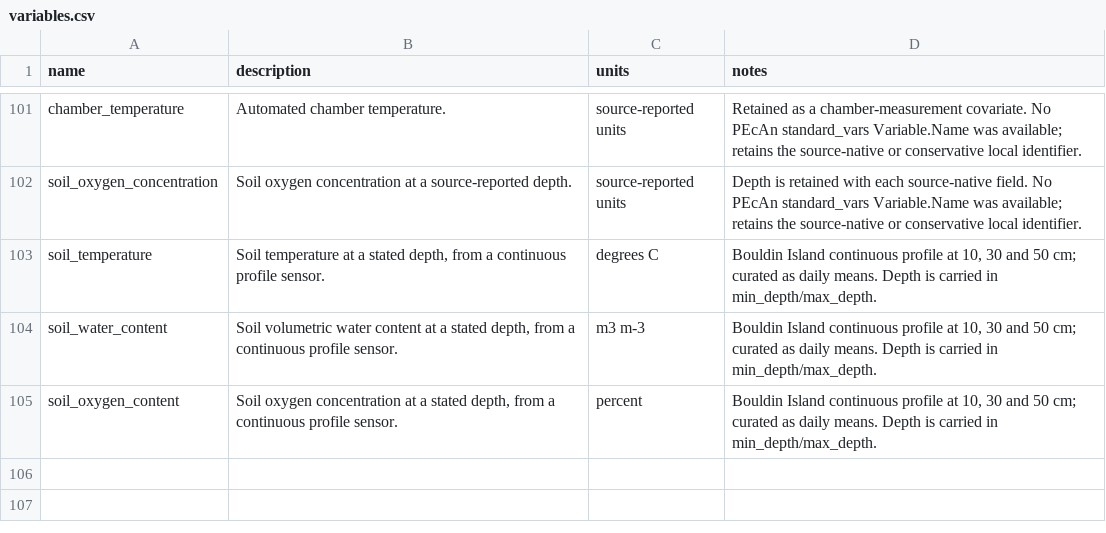
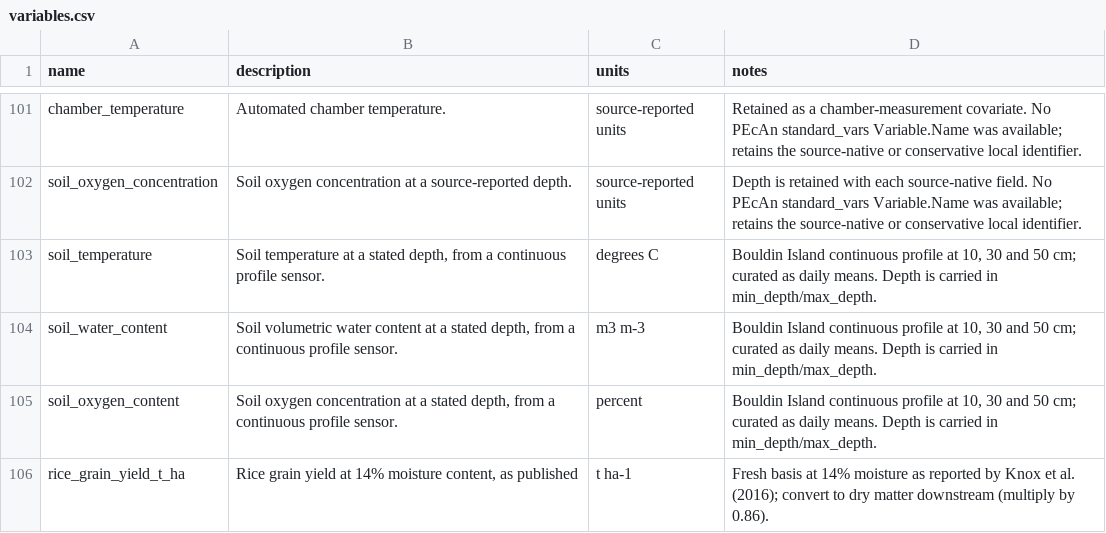
Before and after one commit to ccmmf/cal-val-data, a CSV file: data/variables.csv, drawn as a sheet; only a part is shown, gaps mark what is left out; the diff names each change by its address in the sheet, - before the commit and + after, or states it on an @@ line.

Commit message:
Add rice yields
Signed-off-by: Aritra Dey <adey01027@gmail.com>

```diff
--- a/data/variables.csv
+++ b/data/variables.csv
+row 106: rice_grain_yield_t_ha | Rice grain yield at 14% moisture content, as published | t ha-1 | Fresh basis at 14% moisture as reported by Knox et al. (2016); convert to dry matter downstream (multiply by 0.86).
```
Also changed, not shown: 3 other files.
